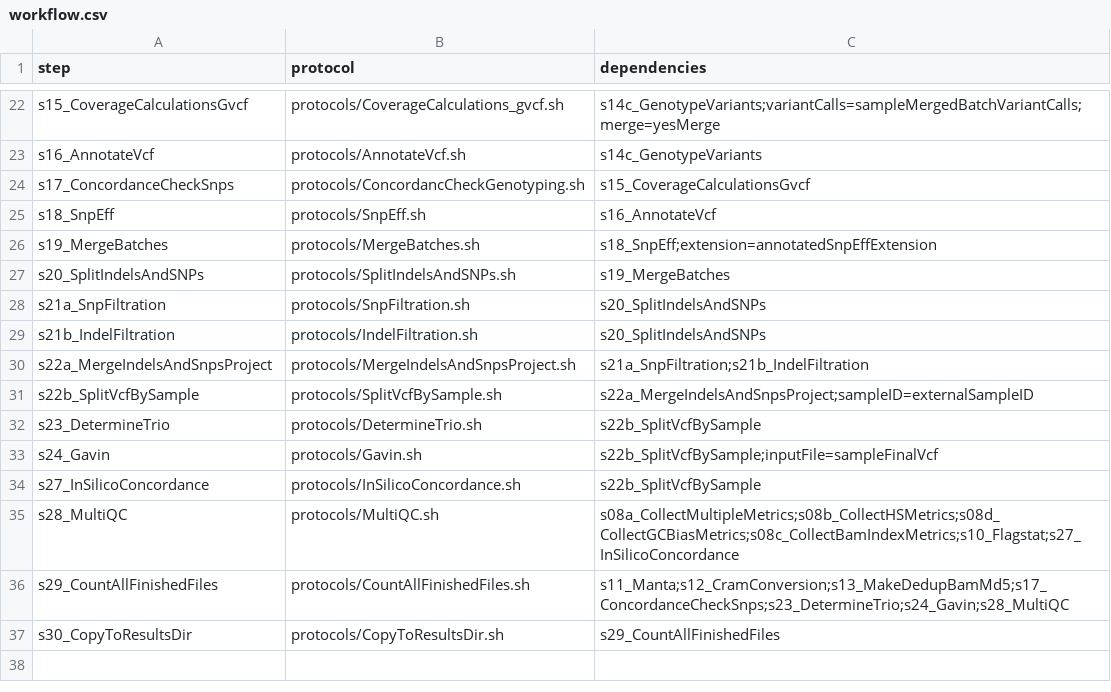
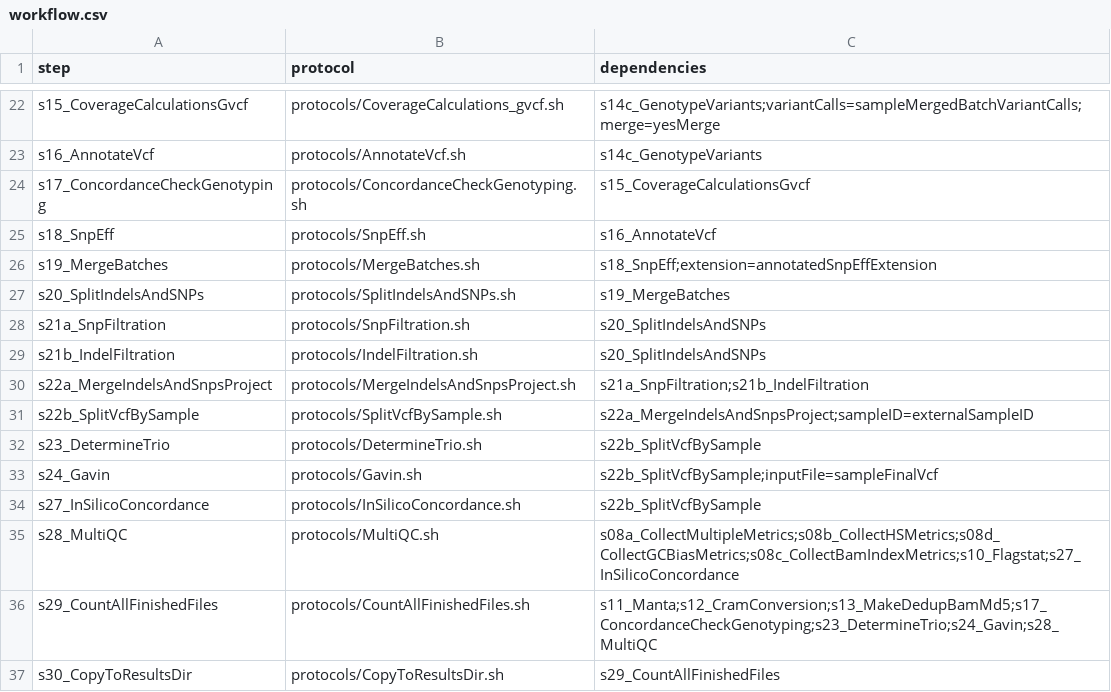
Before and after one commit to molgenis/NGS_DNA, a CSV file: workflow.csv, drawn as a sheet; only a part is shown, gaps mark what is left out.

Commit message:
updates for future ConcordanceCheck SNPs

```diff
--- a/workflow.csv
+++ b/workflow.csv
@@ -23,3 +23,3 @@ s15_CoverageCalculationsGvcf,protocols/CoverageCalculations_gvcf.sh,s14c_Genotyp
 s16_AnnotateVcf,protocols/AnnotateVcf.sh,s14c_GenotypeVariants
-s17_ConcordanceCheckSnps,protocols/ConcordancCheckGenotyping.sh,s15_CoverageCalculationsGvcf
+s17_ConcordanceCheckGenotyping,protocols/ConcordanceCheckGenotyping.sh,s15_CoverageCalculationsGvcf
 s18_SnpEff,protocols/SnpEff.sh,s16_AnnotateVcf
@@ -35,3 +35,3 @@ s27_InSilicoConcordance,protocols/InSilicoConcordance.sh,s22b_SplitVcfBySample
 s28_MultiQC,protocols/MultiQC.sh,s08a_CollectMultipleMetrics;s08b_CollectHSMetrics;s08d_CollectGCBiasMetrics;s08c_CollectBamIndexMetrics;s10_Flagstat;s27_InSilicoConcordance
-s29_CountAllFinishedFiles,protocols/CountAllFinishedFiles.sh,s11_Manta;s12_CramConversion;s13_MakeDedupBamMd5;s17_ConcordanceCheckSnps;s23_DetermineTrio;s24_Gavin;s28_MultiQC
+s29_CountAllFinishedFiles,protocols/CountAllFinishedFiles.sh,s11_Manta;s12_CramConversion;s13_MakeDedupBamMd5;s17_ConcordanceCheckGenotyping;s23_DetermineTrio;s24_Gavin;s28_MultiQC
 s30_CopyToResultsDir,protocols/CopyToResultsDir.sh,s29_CountAllFinishedFiles
```
Also changed, not shown: workflow_DRAGEN.csv, 3 other files.
